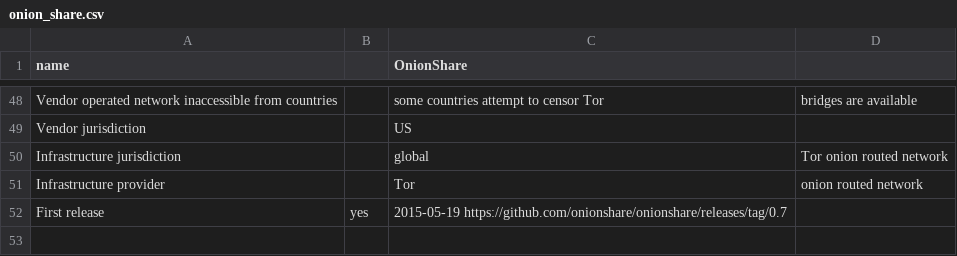
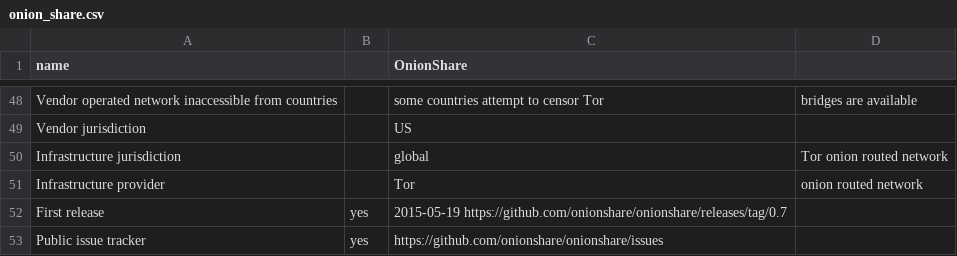
Before and after one commit to bkil/secuchart, a CSV file: data/onion_share.csv, drawn as a sheet; only a part is shown, gaps mark what is left out.

```diff
--- a/data/onion_share.csv
+++ b/data/onion_share.csv
@@ -52 +52,2 @@ Infrastructure provider;;Tor;onion routed network
 First release;yes;2015-05-19 https://github.com/onionshare/onionshare/releases/tag/0.7;
+Public issue tracker;yes;https://github.com/onionshare/onionshare/issues;
```
Also changed, not shown: data/delta_chat.csv, data/jami.csv, 4 other files.
